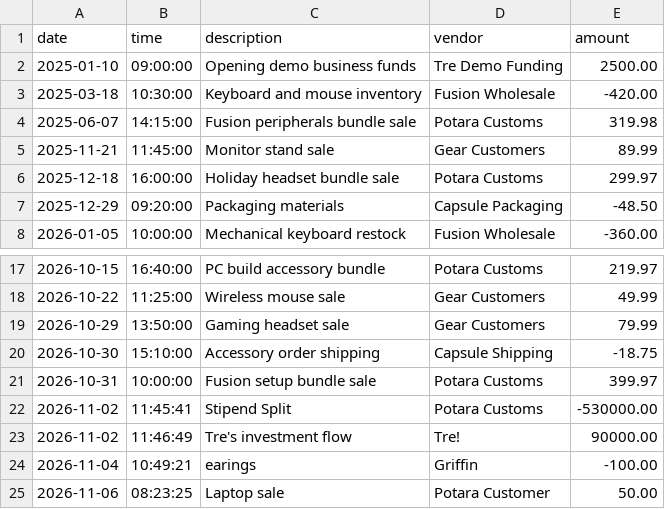
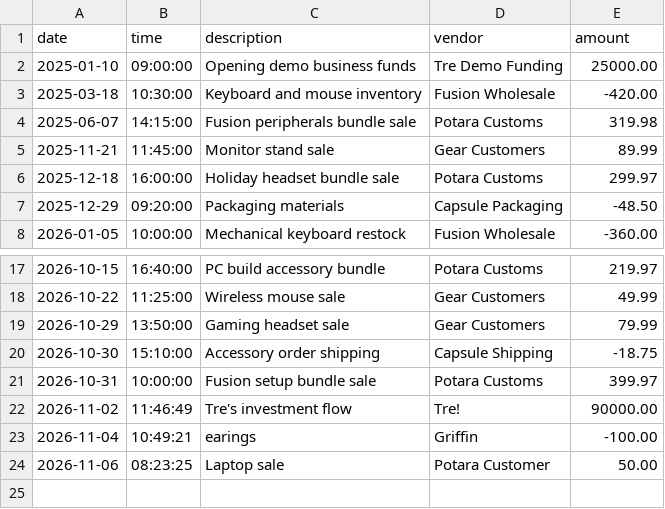
Before and after one commit to TrePeterson/Bootcamp_Peterson, a CSV file: Tres-critical-hit-ledger/transactions.csv, drawn as a sheet; only a part is shown, gaps mark what is left out.

Commit message:
Code Freeze!

```diff
--- a/Tres-critical-hit-ledger/transactions.csv
+++ b/Tres-critical-hit-ledger/transactions.csv
@@ -1,3 +1,3 @@
 date|time|description|vendor|amount
-2025-01-10|09:00:00|Opening demo business funds|Tre Demo Funding|2500.00
+2025-01-10|09:00:00|Opening demo business funds|Tre Demo Funding|25000.00
 2025-03-18|10:30:00|Keyboard and mouse inventory|Fusion Wholesale|-420.00
@@ -21,3 +21,2 @@ date|time|description|vendor|amount
 2026-10-31|10:00:00|Fusion setup bundle sale|Potara Customs|399.97
-2026-11-02|11:45:41|Stipend Split|Potara Customs|-530000.00
 2026-11-02|11:46:49|Tre's investment flow|Tre!|90000.00
```
